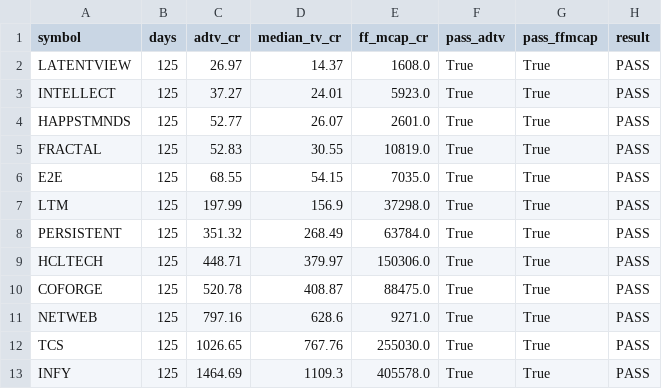
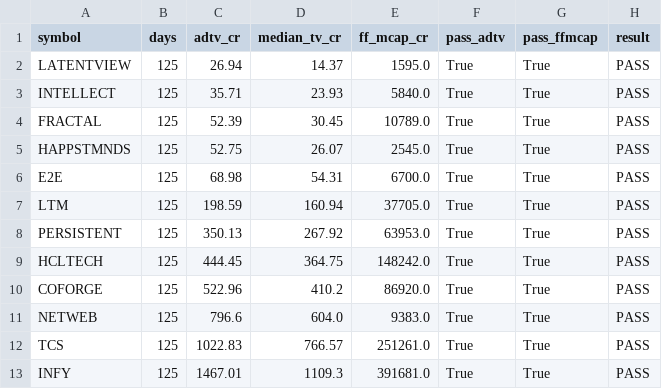
Before and after one commit to Harshapp45/india-pure-ai-index, a CSV file: data/processed/liquidity_check.csv, drawn as a sheet.

```diff
--- a/data/processed/liquidity_check.csv
+++ b/data/processed/liquidity_check.csv
@@ -1,13 +1,13 @@
 symbol,days,adtv_cr,median_tv_cr,ff_mcap_cr,pass_adtv,pass_ffmcap,result
-LATENTVIEW,125,26.97,14.37,1608.0,True,True,PASS
-INTELLECT,125,37.27,24.01,5923.0,True,True,PASS
-HAPPSTMNDS,125,52.77,26.07,2601.0,True,True,PASS
-FRACTAL,125,52.83,30.55,10819.0,True,True,PASS
-E2E,125,68.55,54.15,7035.0,True,True,PASS
-LTM,125,197.99,156.9,37298.0,True,True,PASS
-PERSISTENT,125,351.32,268.49,63784.0,True,True,PASS
-HCLTECH,125,448.71,379.97,150306.0,True,True,PASS
-COFORGE,125,520.78,408.87,88475.0,True,True,PASS
-NETWEB,125,797.16,628.6,9271.0,True,True,PASS
-TCS,125,1026.65,767.76,255030.0,True,True,PASS
-INFY,125,1464.69,1109.3,405578.0,True,True,PASS
+LATENTVIEW,125,26.94,14.37,1595.0,True,True,PASS
+INTELLECT,125,35.71,23.93,5840.0,True,True,PASS
+FRACTAL,125,52.39,30.45,10789.0,True,True,PASS
+HAPPSTMNDS,125,52.75,26.07,2545.0,True,True,PASS
+E2E,125,68.98,54.31,6700.0,True,True,PASS
+LTM,125,198.59,160.94,37705.0,True,True,PASS
+PERSISTENT,125,350.13,267.92,63953.0,True,True,PASS
+HCLTECH,125,444.45,364.75,148242.0,True,True,PASS
+COFORGE,125,522.96,410.2,86920.0,True,True,PASS
+NETWEB,125,796.6,604.0,9383.0,True,True,PASS
+TCS,125,1022.83,766.57,251261.0,True,True,PASS
+INFY,125,1467.01,1109.3,391681.0,True,True,PASS
```
Also changed, not shown: data/processed/baix_TEST.csv, data/raw/prices/adj_close.csv, 4 other files.
